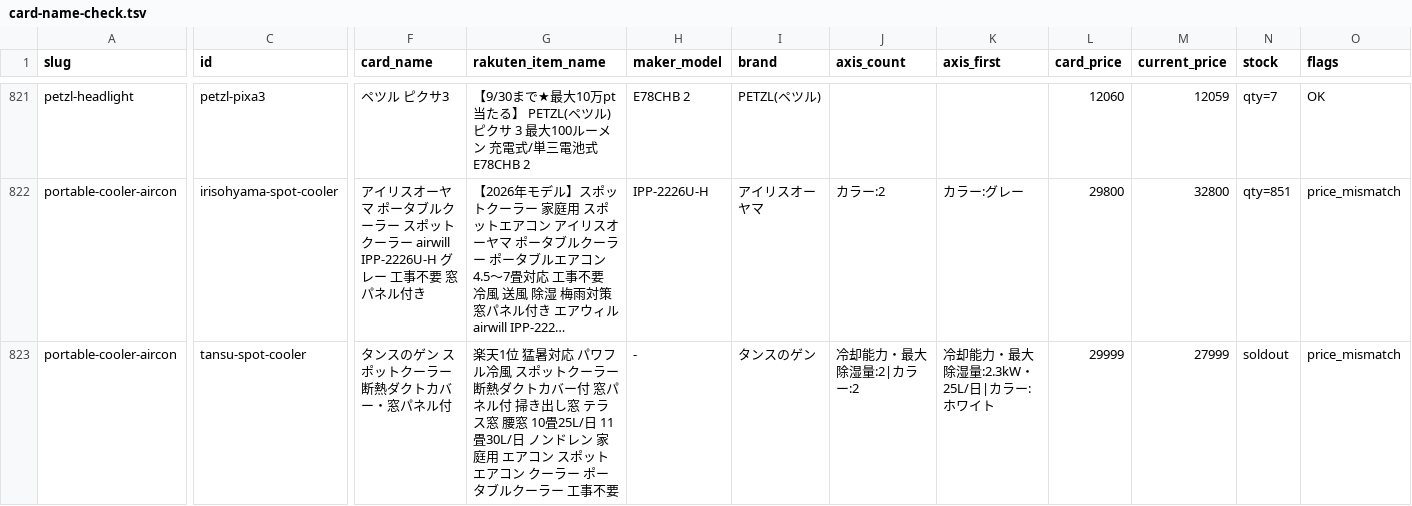
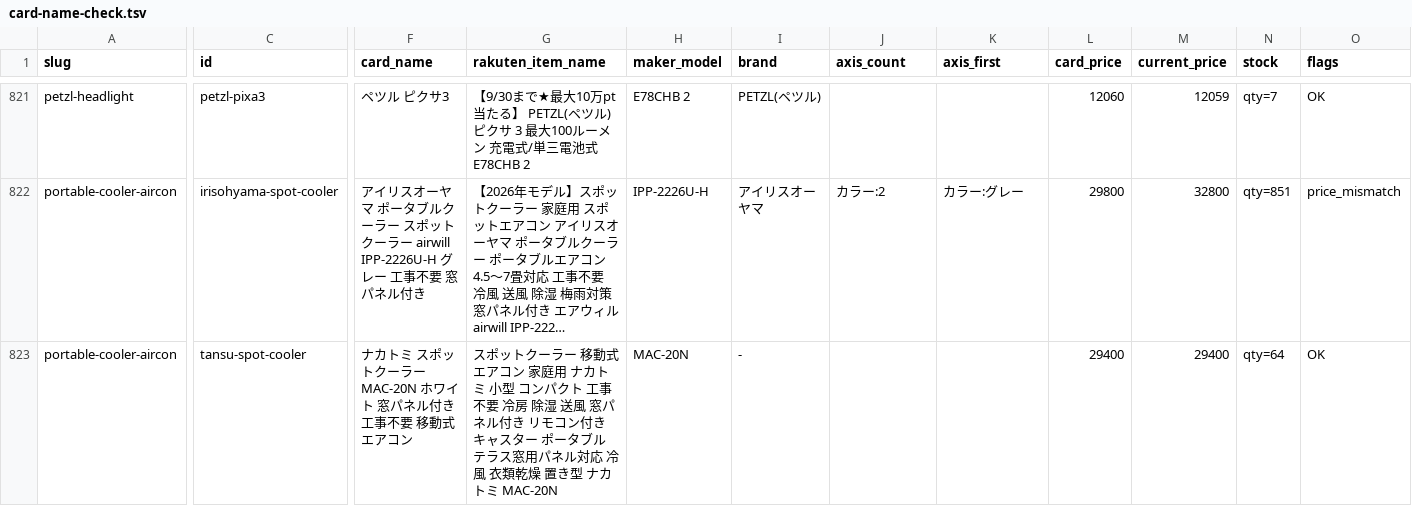
Before and after one commit to tanoue-boop/camp-kit-guide, a TSV file: _file/card-name-check.tsv, drawn as a sheet; only a part is shown, gaps mark what is left out; long unchanged cells end in …; the diff covers the shown part only; the diff names each change by its address in the sheet, - before the commit and + after, or states it on an @@ line.

```diff
--- a/_file/card-name-check.tsv
+++ b/_file/card-name-check.tsv
-F823 (card_name): タンスのゲン スポットクーラー 断熱ダクトカバー・窓パネル付
+F823 (card_name): ナカトミ スポットクーラー MAC-20N ホワイト 窓パネル付き 工事不要 移動式エアコン
-G823 (rakuten_item_name): 楽天1位 猛暑対応 パワフル冷風 スポットクーラー 断熱ダクトカバー付 窓パネル付 掃き出し窓 テラス窓 腰窓 10畳25L/日 11畳30L/日 ノンドレン 家庭用 エアコン スポットエアコン クーラー ポータブルクーラー 工事不要
+G823 (rakuten_item_name): スポットクーラー 移動式エアコン 家庭用 ナカトミ 小型 コンパクト 工事不要 冷房 除湿 送風 窓パネル付き リモコン付き キャスター ポータブル テラス窓用パネル対応 冷風 衣類乾燥 置き型 ナカトミ MAC-20N
-H823 (maker_model): -
+H823 (maker_model): MAC-20N
-I823 (brand): タンスのゲン
+I823 (brand): -
-J823 (axis_count): 冷却能力・最大除湿量:2|カラー:2
+J823 (axis_count): (empty)
-K823 (axis_first): 冷却能力・最大除湿量:2.3kW・25L/日|カラー:ホワイト
+K823 (axis_first): (empty)
-L823 (card_price): 29999
+L823 (card_price): 29400
-M823 (current_price): 27999
+M823 (current_price): 29400
-N823 (stock): soldout
+N823 (stock): qty=64
-O823 (flags): price_mismatch
+O823 (flags): OK
```
Also changed, not shown: 38 edited cells elsewhere in this file, 4 other files.
